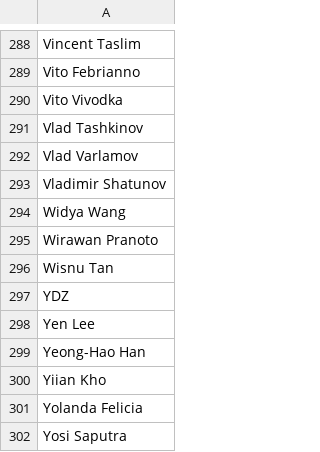
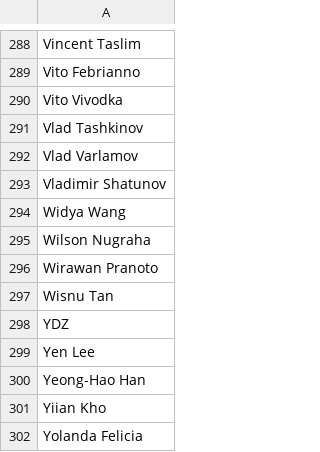
Before and after one commit to oliger/flesh-and-blood-cards, a CSV file: csvs/english/artist.csv, drawn as a sheet; only a part is shown, gaps mark what is left out; the shorter side is filled out with more unchanged rows.

```diff
--- a/csvs/english/artist.csv
+++ b/csvs/english/artist.csv
@@ -294,2 +294,3 @@ Vladimir Shatunov
 Widya Wang
+Wilson Nugraha
 Wirawan Pranoto
```
Also changed, not shown: csvs/english/card-reference.csv, csvs/english/set-printing.csv, 7 other files.
